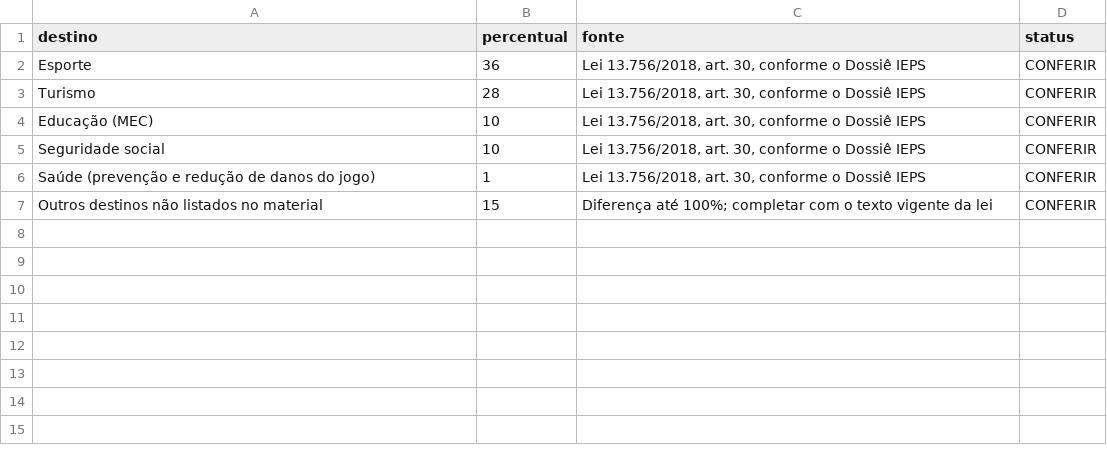
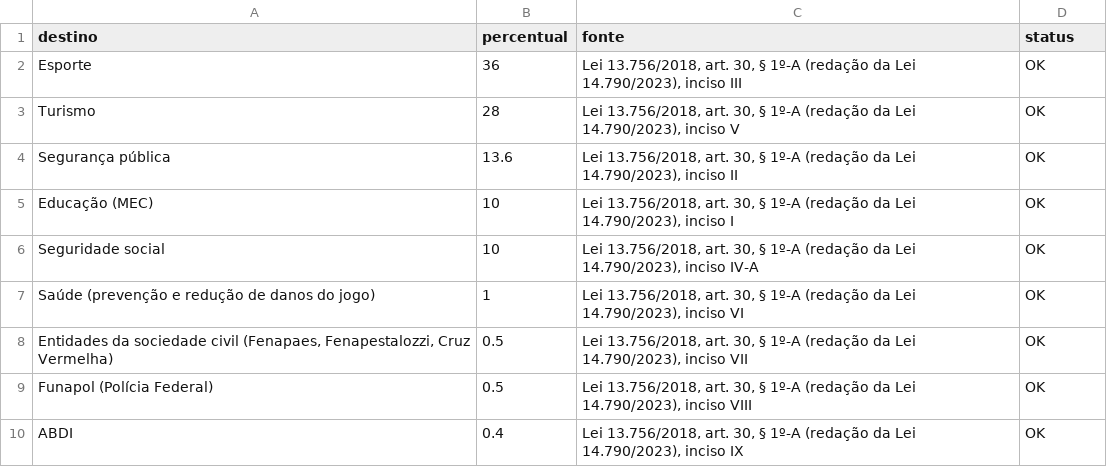
Before and after one commit to julianaserafims/innovative-data-driven-narratives-2026-2, a CSV file: data/r5-destinacao-arrecadacao.csv, drawn as a sheet.

```diff
--- a/data/r5-destinacao-arrecadacao.csv
+++ b/data/r5-destinacao-arrecadacao.csv
@@ -1,7 +1,10 @@
 destino,percentual,fonte,status
-Esporte,36,"Lei 13.756/2018, art. 30, conforme o Dossiê IEPS",CONFERIR
-Turismo,28,"Lei 13.756/2018, art. 30, conforme o Dossiê IEPS",CONFERIR
-Educação (MEC),10,"Lei 13.756/2018, art. 30, conforme o Dossiê IEPS",CONFERIR
-Seguridade social,10,"Lei 13.756/2018, art. 30, conforme o Dossiê IEPS",CONFERIR
-Saúde (prevenção e redução de danos do jogo),1,"Lei 13.756/2018, art. 30, conforme o Dossiê IEPS",CONFERIR
-Outros destinos não listados no material,15,Diferença até 100%; completar com o texto vigente da lei,CONFERIR
+Esporte,36,"Lei 13.756/2018, art. 30, § 1º-A (redação da Lei 14.790/2023), inciso III",OK
+Turismo,28,"Lei 13.756/2018, art. 30, § 1º-A (redação da Lei 14.790/2023), inciso V",OK
+Segurança pública,13.6,"Lei 13.756/2018, art. 30, § 1º-A (redação da Lei 14.790/2023), inciso II",OK
+Educação (MEC),10,"Lei 13.756/2018, art. 30, § 1º-A (redação da Lei 14.790/2023), inciso I",OK
+Seguridade social,10,"Lei 13.756/2018, art. 30, § 1º-A (redação da Lei 14.790/2023), inciso IV-A",OK
+Saúde (prevenção e redução de danos do jogo),1,"Lei 13.756/2018, art. 30, § 1º-A (redação da Lei 14.790/2023), inciso VI",OK
+"Entidades da sociedade civil (Fenapaes, Fenapestalozzi, Cruz Vermelha)",0.5,"Lei 13.756/2018, art. 30, § 1º-A (redação da Lei 14.790/2023), inciso VII",OK
+Funapol (Polícia Federal),0.5,"Lei 13.756/2018, art. 30, § 1º-A (redação da Lei 14.790/2023), inciso VIII",OK
+ABDI,0.4,"Lei 13.756/2018, art. 30, § 1º-A (redação da Lei 14.790/2023), inciso IX",OK
```
Also changed, not shown: data/linha-do-tempo-geral.csv, data/r2-serie-a-2026.csv, 16 other files.
